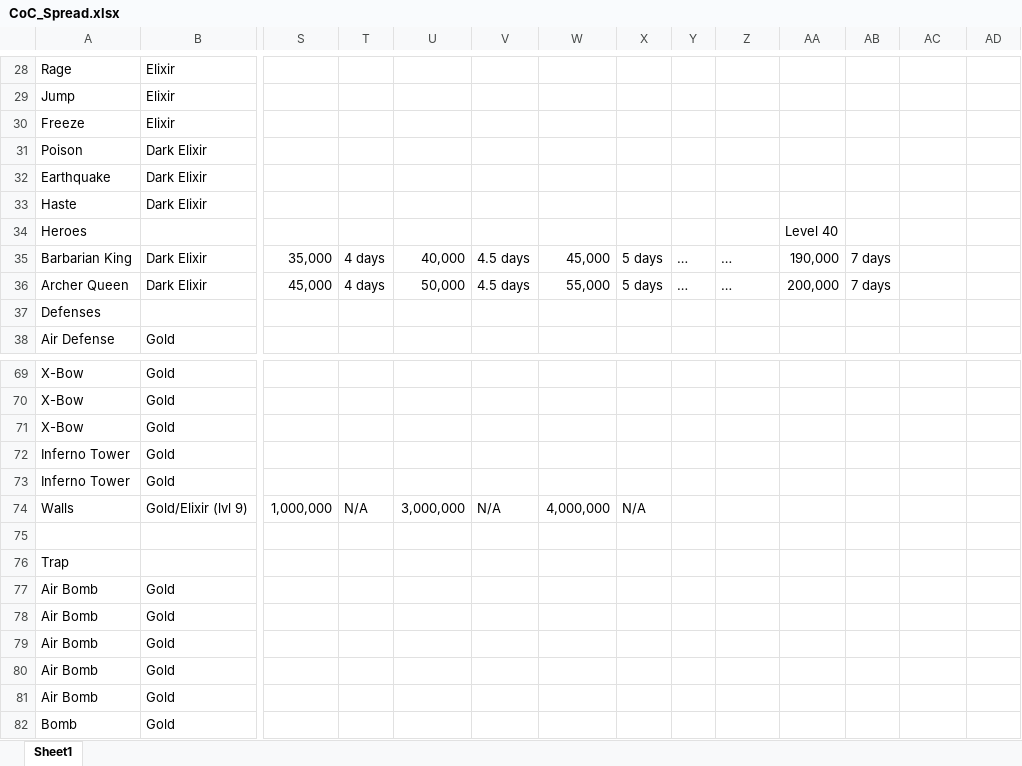
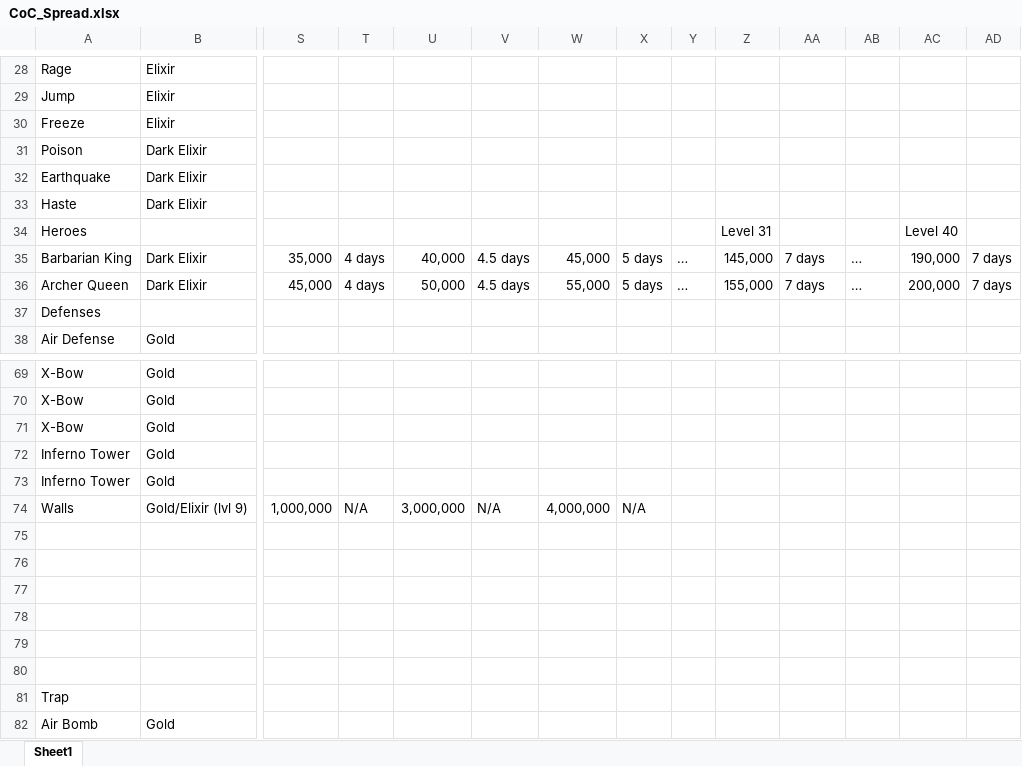
Before and after one commit to johwiltb/ClashOfClans_TechTree, an Excel workbook: ClashOfClans_TechTree/CoC_Spread.xlsx, sheet Sheet1, drawn as a sheet; only a part is shown, gaps mark what is left out; the shorter side is filled out with more unchanged rows; values as stored, in another font and other column widths than the file's, no cell formats; removed rows and columns are numbered as before the commit, all else as after; rows hold the shown columns only; the diff names each change by its address in the sheet, - before the commit and + after, or states it on an @@ line.

Commit message:
Helped from a friend, added a few things: 1. Changed color for TH10 2. Added placeholder for TH11 3. Fixed Haste spell 4. Changed Hero Display

```diff
--- a/ClashOfClans_TechTree/CoC_Spread.xlsx (sheet Sheet1)
+++ b/ClashOfClans_TechTree/CoC_Spread.xlsx (sheet Sheet1)
-row 34: Heroes |  |  |  |  |  |  |  |  |  | Level 40
+row 34: Heroes |  |  |  |  |  |  |  |  | Level 31 |  |  | Level 40
-Z35: …
+Z35: 145,000
-AA35: 190,000
+AA35: 7 days
-AB35:AB36: 7 days
+AB35:AB36: …
-AC35: (empty)
+AC35: 190,000
-AD35:AD36: (empty)
+AD35:AD36: 7 days
-Z36: …
+Z36: 155,000
-AA36: 200,000
+AA36: 7 days
-AC36: (empty)
+AC36: 200,000
+row 75: (empty)
+row 76: (empty)
+row 77: (empty)
+row 78: (empty)
+row 79: (empty)
```
Also changed, not shown: cell formats.
